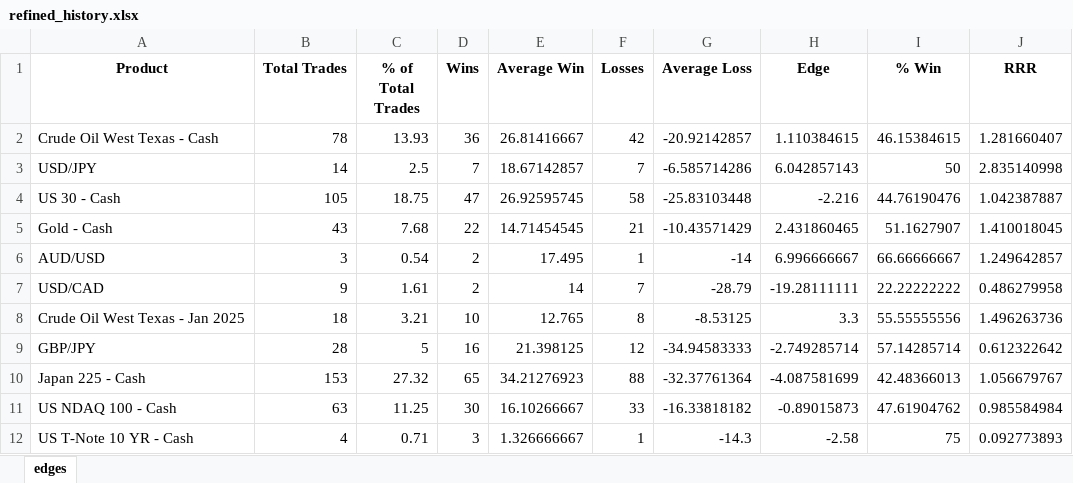
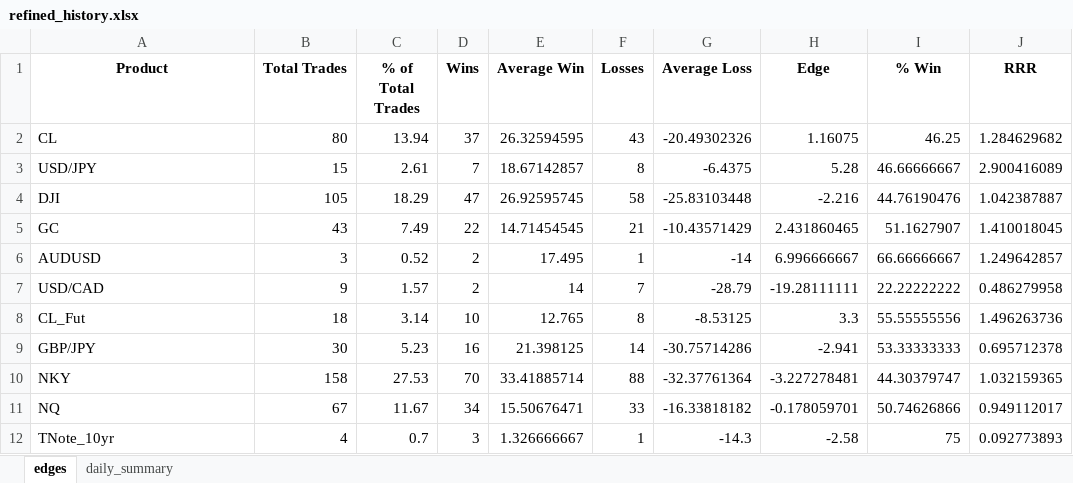
Before and after one commit to ctdiallo/Trading_Analytics, an Excel workbook: refined_history.xlsx, sheet edges, drawn as a sheet; only a part is shown; values as stored, in another font and other column widths than the file's, no borders; removed rows and columns are numbered as before the commit, all else as after; the diff covers the shown part only; the diff names each change by its address in the sheet, - before the commit and + after, or states it on an @@ line.

```diff
--- a/refined_history.xlsx (sheet edges)
+++ b/refined_history.xlsx (sheet edges)
+sheet tab: daily_summary
-row 2: Crude Oil West Texas - Cash | 78 | 13.93 | 36 | 26.81416667 | 42 | -20.92142857 | 1.110384615 | 46.15384615 | 1.281660407
+row 2: CL | 80 | 13.94 | 37 | 26.32594595 | 43 | -20.49302326 | 1.16075 | 46.25 | 1.284629682
-B3 (Total Trades): 14
+B3 (Total Trades): 15
-C3 (% of Total Trades): 2.5
+C3 (% of Total Trades): 2.61
-F3 (Losses): 7
+F3 (Losses): 8
-G3 (Average Loss): -6.585714286
+G3 (Average Loss): -6.4375
-H3 (Edge): 6.042857143
+H3 (Edge): 5.28
-I3 (% Win): 50
+I3 (% Win): 46.66666667
-J3 (RRR): 2.835140998
+J3 (RRR): 2.900416089
-A4 (Product): US 30 - Cash
+A4 (Product): DJI
-C4 (% of Total Trades): 18.75
+C4 (% of Total Trades): 18.29
-A5 (Product): Gold - Cash
+A5 (Product): GC
-C5 (% of Total Trades): 7.68
+C5 (% of Total Trades): 7.49
-A6 (Product): AUD/USD
+A6 (Product): AUDUSD
-C6 (% of Total Trades): 0.54
+C6 (% of Total Trades): 0.52
-C7 (% of Total Trades): 1.61
+C7 (% of Total Trades): 1.57
-A8 (Product): Crude Oil West Texas - Jan 2025
+A8 (Product): CL_Fut
-C8 (% of Total Trades): 3.21
+C8 (% of Total Trades): 3.14
-B9 (Total Trades): 28
+B9 (Total Trades): 30
-C9 (% of Total Trades): 5
+C9 (% of Total Trades): 5.23
-F9 (Losses): 12
+F9 (Losses): 14
-G9 (Average Loss): -34.94583333
+G9 (Average Loss): -30.75714286
-H9 (Edge): -2.749285714
+H9 (Edge): -2.941
-I9 (% Win): 57.14285714
+I9 (% Win): 53.33333333
-J9 (RRR): 0.612322642
+J9 (RRR): 0.695712378
-row 10: Japan 225 - Cash | 153 | 27.32 | 65 | 34.21276923 | 88 | -32.37761364 | -4.087581699 | 42.48366013 | 1.056679767
-row 11: US NDAQ 100 - Cash | 63 | 11.25 | 30 | 16.10266667 | 33 | -16.33818182 | -0.89015873 | 47.61904762 | 0.985584984
+row 10: NKY | 158 | 27.53 | 70 | 33.41885714 | 88 | -32.37761364 | -3.227278481 | 44.30379747 | 1.032159365
+row 11: NQ | 67 | 11.67 | 34 | 15.50676471 | 33 | -16.33818182 | -0.178059701 | 50.74626866 | 0.949112017
-A12 (Product): US T-Note 10 YR - Cash
+A12 (Product): TNote_10yr
-C12 (% of Total Trades): 0.71
+C12 (% of Total Trades): 0.7
```
Also changed, not shown: 20 edited cells elsewhere in this sheet, 3 other files.
